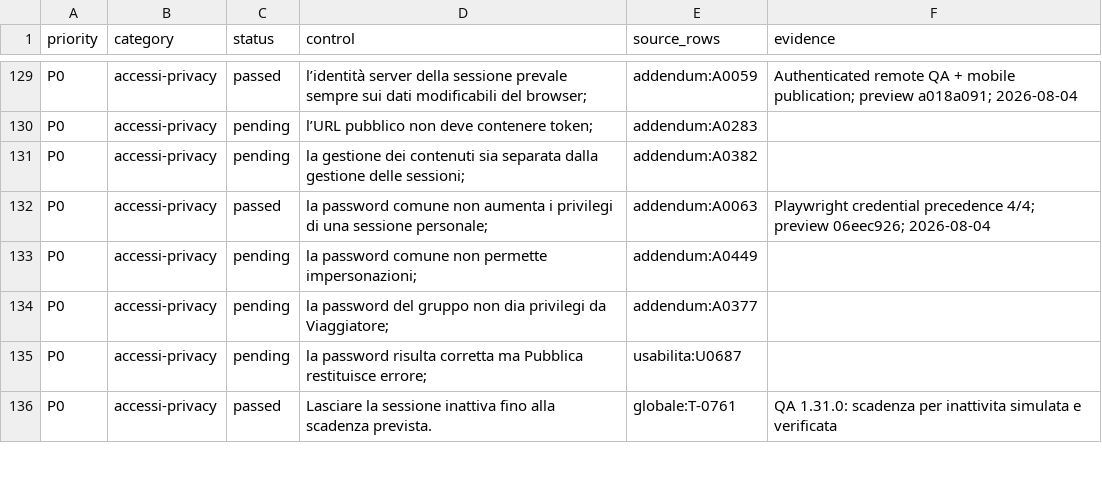
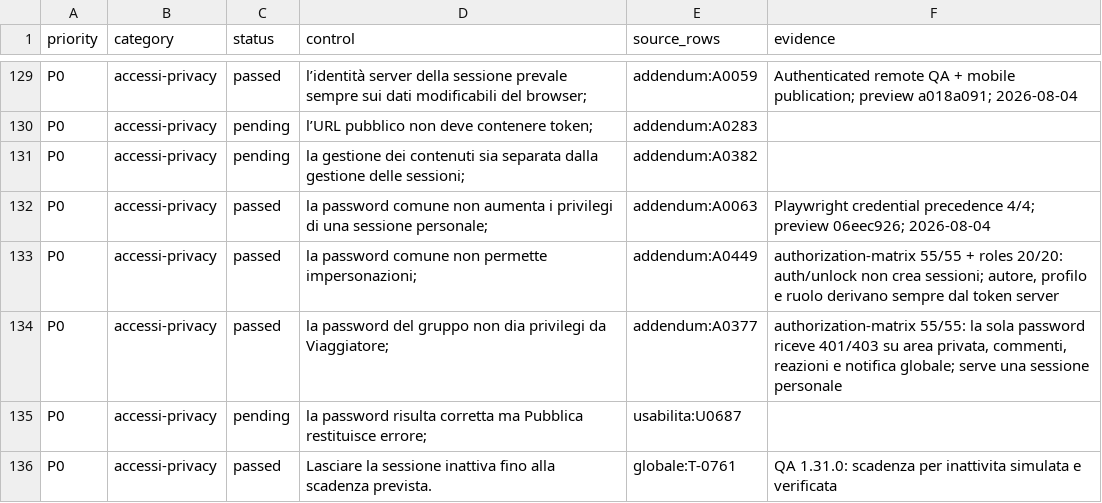
Before and after one commit to andreacivi80/viaggio-in-india, a CSV file: docs/CONTROL-COVERAGE.csv, drawn as a sheet; only a part is shown, gaps mark what is left out; the diff covers the shown part only.

Commit message:
Enforce authorization matrix

```diff
--- a/docs/CONTROL-COVERAGE.csv
+++ b/docs/CONTROL-COVERAGE.csv
@@ -132,4 +132,4 @@ P0,accessi-privacy,pending,la gestione dei contenuti sia separata dalla gestione
 P0,accessi-privacy,passed,la password comune non aumenta i privilegi di una sessione personale;,addendum:A0063,Playwright credential precedence 4/4; preview 06eec926; 2026-08-04
-P0,accessi-privacy,pending,la password comune non permette impersonazioni;,addendum:A0449,
-P0,accessi-privacy,pending,la password del gruppo non dia privilegi da Viaggiatore;,addendum:A0377,
+P0,accessi-privacy,passed,la password comune non permette impersonazioni;,addendum:A0449,"authorization-matrix 55/55 + roles 20/20: auth/unlock non crea sessioni; autore, profilo e ruolo derivano sempre dal token server"
+P0,accessi-privacy,passed,la password del gruppo non dia privilegi da Viaggiatore;,addendum:A0377,"authorization-matrix 55/55: la sola password riceve 401/403 su area privata, commenti, reazioni e notifica globale; serve una sessione personale"
 P0,accessi-privacy,pending,la password risulta corretta ma Pubblica restituisce errore;,usabilita:U0687,
```
Also changed, not shown: 30 edited cells elsewhere in this file, 8 other files.
